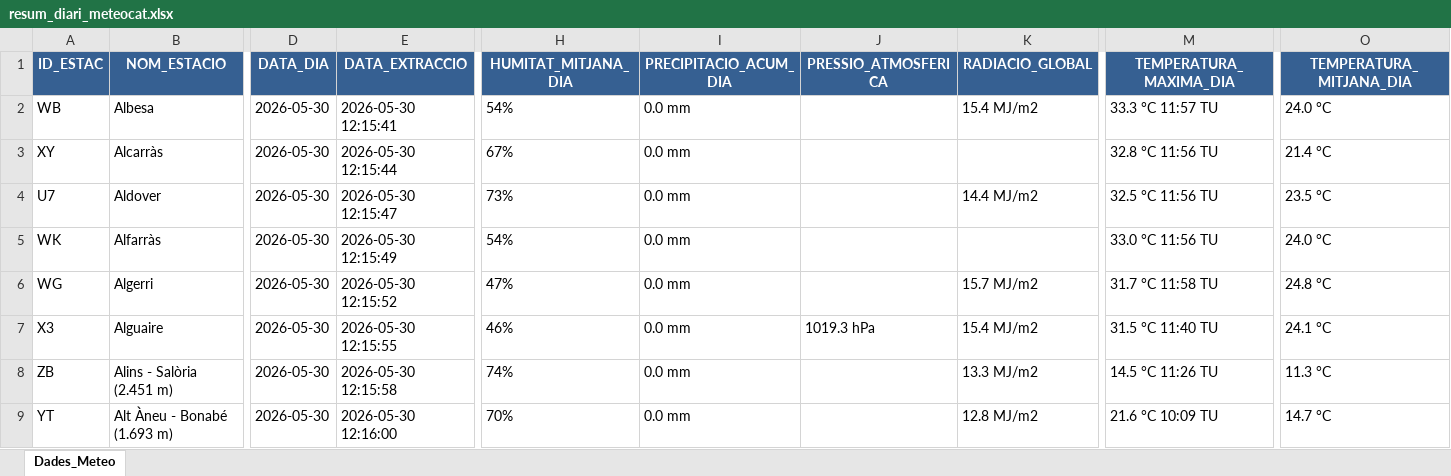
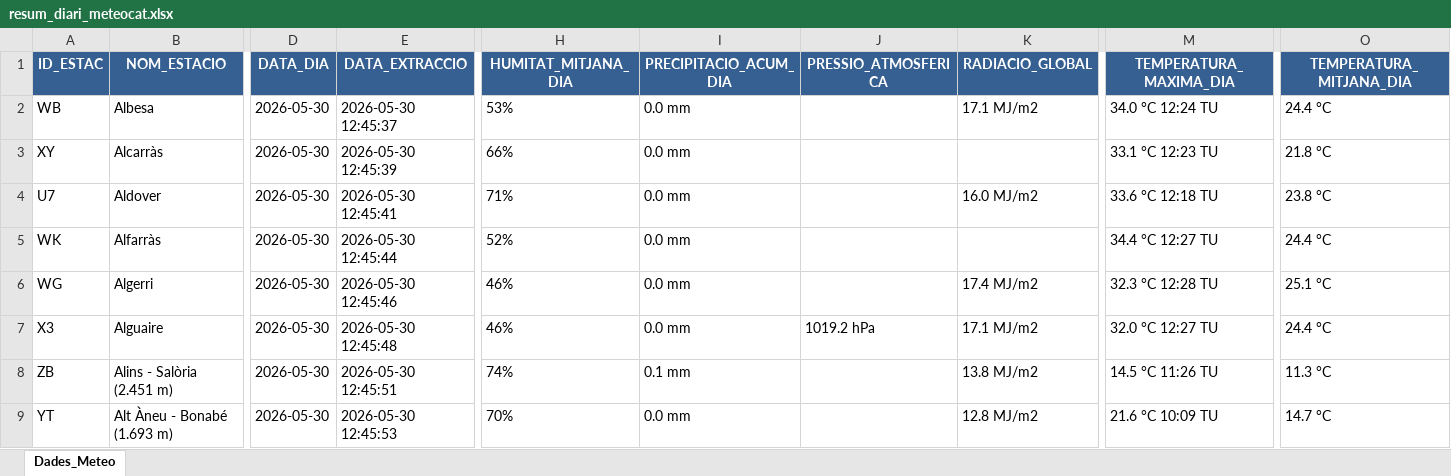
Before and after one commit to joandecorts/getdailydate, an Excel workbook: src/data/resum_diari_meteocat.xlsx, sheet Dades_Meteo, drawn as a sheet; only a part is shown, gaps mark what is left out; values as stored, in another font and other column widths than the file's, no borders; the diff covers the shown part only; the diff names each change by its address in the sheet, - before the commit and + after, or states it on an @@ line.

```diff
--- a/src/data/resum_diari_meteocat.xlsx (sheet Dades_Meteo)
+++ b/src/data/resum_diari_meteocat.xlsx (sheet Dades_Meteo)
-E2 (DATA_EXTRACCIO): 2026-05-30 12:15:41
+E2 (DATA_EXTRACCIO): 2026-05-30 12:45:37
-H2 (HUMITAT_MITJANA_DIA): 54%
+H2 (HUMITAT_MITJANA_DIA): 53%
-K2 (RADIACIO_GLOBAL): 15.4 MJ/m2
+K2 (RADIACIO_GLOBAL): 17.1 MJ/m2
-M2 (TEMPERATURA_MAXIMA_DIA): 33.3 °C 11:57 TU
+M2 (TEMPERATURA_MAXIMA_DIA): 34.0 °C 12:24 TU
-O2 (TEMPERATURA_MITJANA_DIA): 24.0 °C
+O2 (TEMPERATURA_MITJANA_DIA): 24.4 °C
-E3 (DATA_EXTRACCIO): 2026-05-30 12:15:44
+E3 (DATA_EXTRACCIO): 2026-05-30 12:45:39
-H3 (HUMITAT_MITJANA_DIA): 67%
+H3 (HUMITAT_MITJANA_DIA): 66%
-M3 (TEMPERATURA_MAXIMA_DIA): 32.8 °C 11:56 TU
+M3 (TEMPERATURA_MAXIMA_DIA): 33.1 °C 12:23 TU
-O3 (TEMPERATURA_MITJANA_DIA): 21.4 °C
+O3 (TEMPERATURA_MITJANA_DIA): 21.8 °C
-E4 (DATA_EXTRACCIO): 2026-05-30 12:15:47
+E4 (DATA_EXTRACCIO): 2026-05-30 12:45:41
-H4 (HUMITAT_MITJANA_DIA): 73%
+H4 (HUMITAT_MITJANA_DIA): 71%
-K4 (RADIACIO_GLOBAL): 14.4 MJ/m2
+K4 (RADIACIO_GLOBAL): 16.0 MJ/m2
-M4 (TEMPERATURA_MAXIMA_DIA): 32.5 °C 11:56 TU
+M4 (TEMPERATURA_MAXIMA_DIA): 33.6 °C 12:18 TU
-O4 (TEMPERATURA_MITJANA_DIA): 23.5 °C
+O4 (TEMPERATURA_MITJANA_DIA): 23.8 °C
-E5 (DATA_EXTRACCIO): 2026-05-30 12:15:49
+E5 (DATA_EXTRACCIO): 2026-05-30 12:45:44
-H5 (HUMITAT_MITJANA_DIA): 54%
+H5 (HUMITAT_MITJANA_DIA): 52%
-M5 (TEMPERATURA_MAXIMA_DIA): 33.0 °C 11:56 TU
+M5 (TEMPERATURA_MAXIMA_DIA): 34.4 °C 12:27 TU
-O5 (TEMPERATURA_MITJANA_DIA): 24.0 °C
+O5 (TEMPERATURA_MITJANA_DIA): 24.4 °C
-E6 (DATA_EXTRACCIO): 2026-05-30 12:15:52
+E6 (DATA_EXTRACCIO): 2026-05-30 12:45:46
-H6 (HUMITAT_MITJANA_DIA): 47%
+H6 (HUMITAT_MITJANA_DIA): 46%
-K6 (RADIACIO_GLOBAL): 15.7 MJ/m2
+K6 (RADIACIO_GLOBAL): 17.4 MJ/m2
-M6 (TEMPERATURA_MAXIMA_DIA): 31.7 °C 11:58 TU
+M6 (TEMPERATURA_MAXIMA_DIA): 32.3 °C 12:28 TU
-O6 (TEMPERATURA_MITJANA_DIA): 24.8 °C
+O6 (TEMPERATURA_MITJANA_DIA): 25.1 °C
-E7 (DATA_EXTRACCIO): 2026-05-30 12:15:55
+E7 (DATA_EXTRACCIO): 2026-05-30 12:45:48
-J7 (PRESSIO_ATMOSFERICA): 1019.3 hPa
+J7 (PRESSIO_ATMOSFERICA): 1019.2 hPa
-K7 (RADIACIO_GLOBAL): 15.4 MJ/m2
+K7 (RADIACIO_GLOBAL): 17.1 MJ/m2
-M7 (TEMPERATURA_MAXIMA_DIA): 31.5 °C 11:40 TU
+M7 (TEMPERATURA_MAXIMA_DIA): 32.0 °C 12:27 TU
-O7 (TEMPERATURA_MITJANA_DIA): 24.1 °C
+O7 (TEMPERATURA_MITJANA_DIA): 24.4 °C
-E8 (DATA_EXTRACCIO): 2026-05-30 12:15:58
+E8 (DATA_EXTRACCIO): 2026-05-30 12:45:51
-I8 (PRECIPITACIO_ACUM_DIA): 0.0 mm
+I8 (PRECIPITACIO_ACUM_DIA): 0.1 mm
-K8 (RADIACIO_GLOBAL): 13.3 MJ/m2
+K8 (RADIACIO_GLOBAL): 13.8 MJ/m2
-E9 (DATA_EXTRACCIO): 2026-05-30 12:16:00
+E9 (DATA_EXTRACCIO): 2026-05-30 12:45:53
```
Also changed, not shown: 810 edited cells elsewhere in this sheet, 3 other files.
